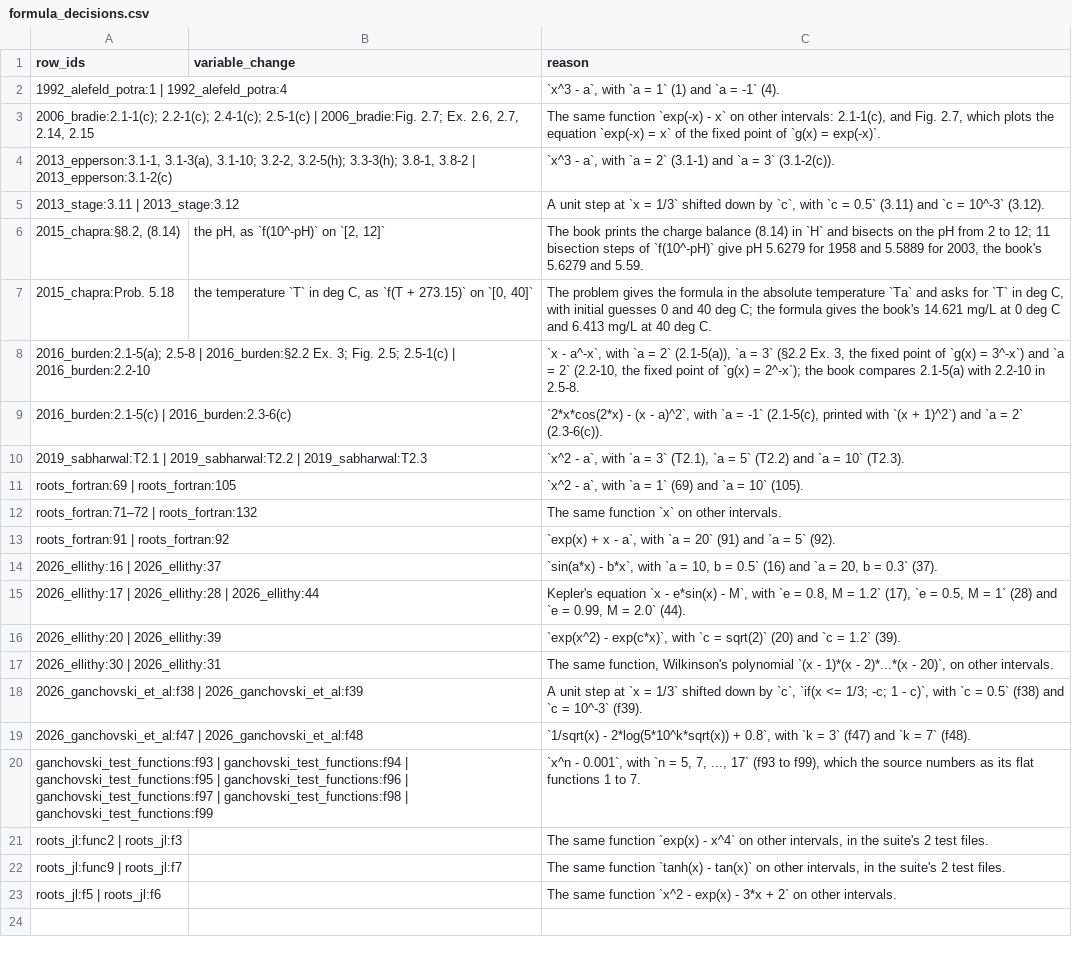
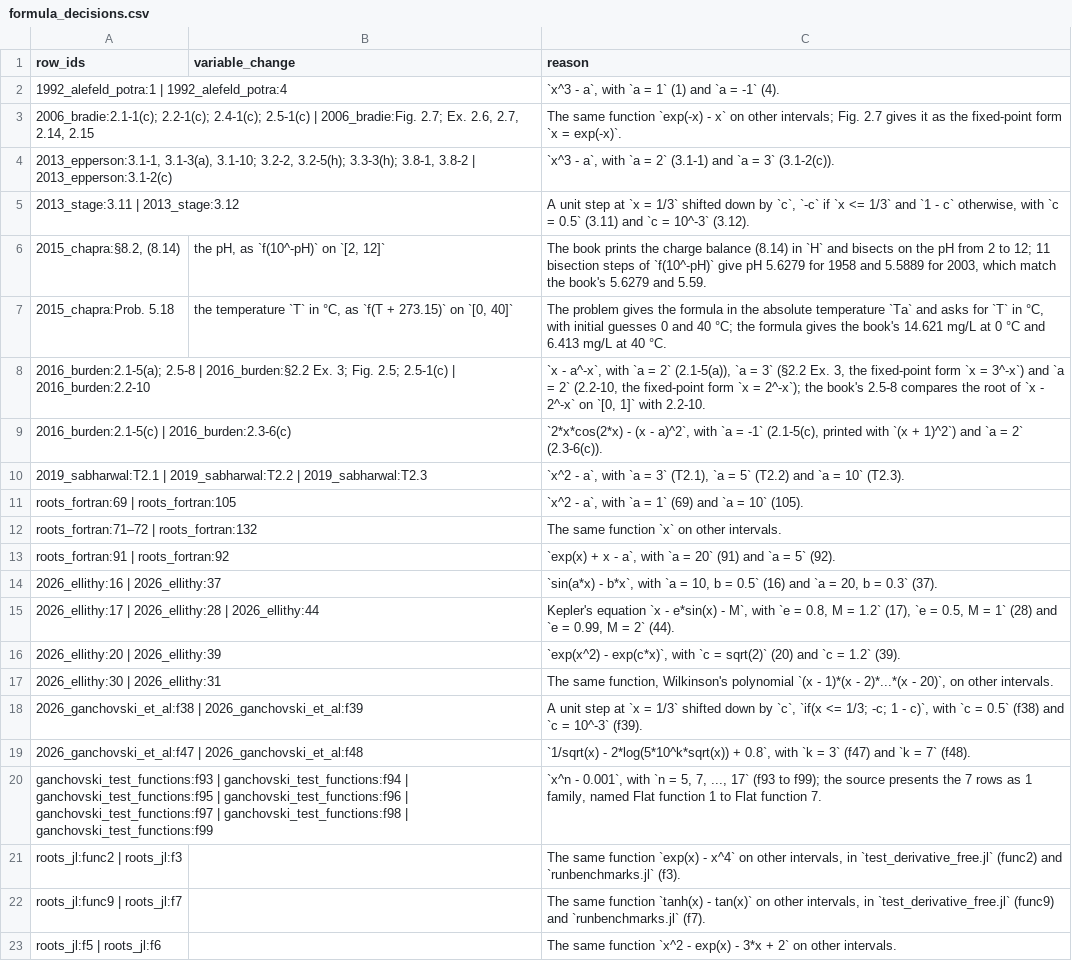
Before and after one commit to bertpl/sunnbear, a CSV file: data/literature_test_problems/formula_decisions.csv, drawn as a sheet.

```diff
--- a/data/literature_test_problems/formula_decisions.csv
+++ b/data/literature_test_problems/formula_decisions.csv
@@ -2,8 +2,8 @@ row_ids,variable_change,reason
 1992_alefeld_potra:1 | 1992_alefeld_potra:4,,"`x^3 - a`, with `a = 1` (1) and `a = -1` (4)."
-"2006_bradie:2.1-1(c); 2.2-1(c); 2.4-1(c); 2.5-1(c) | 2006_bradie:Fig. 2.7; Ex. 2.6, 2.7, 2.14, 2.15",,"The same function `exp(-x) - x` on other intervals: 2.1-1(c), and Fig. 2.7, which plots the equation `exp(-x) = x` of the fixed point of `g(x) = exp(-x)`."
+"2006_bradie:2.1-1(c); 2.2-1(c); 2.4-1(c); 2.5-1(c) | 2006_bradie:Fig. 2.7; Ex. 2.6, 2.7, 2.14, 2.15",,The same function `exp(-x) - x` on other intervals; Fig. 2.7 gives it as the fixed-point form `x = exp(-x)`.
 "2013_epperson:3.1-1, 3.1-3(a), 3.1-10; 3.2-2, 3.2-5(h); 3.3-3(h); 3.8-1, 3.8-2 | 2013_epperson:3.1-2(c)",,"`x^3 - a`, with `a = 2` (3.1-1) and `a = 3` (3.1-2(c))."
-2013_stage:3.11 | 2013_stage:3.12,,"A unit step at `x = 1/3` shifted down by `c`, with `c = 0.5` (3.11) and `c = 10^-3` (3.12)."
-"2015_chapra:§8.2, (8.14)","the pH, as `f(10^-pH)` on `[2, 12]`","The book prints the charge balance (8.14) in `H` and bisects on the pH from 2 to 12; 11 bisection steps of `f(10^-pH)` give pH 5.6279 for 1958 and 5.5889 for 2003, the book's 5.6279 and 5.59."
-2015_chapra:Prob. 5.18,"the temperature `T` in deg C, as `f(T + 273.15)` on `[0, 40]`","The problem gives the formula in the absolute temperature `Ta` and asks for `T` in deg C, with initial guesses 0 and 40 deg C; the formula gives the book's 14.621 mg/L at 0 deg C and 6.413 mg/L at 40 deg C."
-2016_burden:2.1-5(a); 2.5-8 | 2016_burden:§2.2 Ex. 3; Fig. 2.5; 2.5-1(c) | 2016_burden:2.2-10,,"`x - a^-x`, with `a = 2` (2.1-5(a)), `a = 3` (§2.2 Ex. 3, the fixed point of `g(x) = 3^-x`) and `a = 2` (2.2-10, the fixed point of `g(x) = 2^-x`); the book compares 2.1-5(a) with 2.2-10 in 2.5-8."
+2013_stage:3.11 | 2013_stage:3.12,,"A unit step at `x = 1/3` shifted down by `c`, `-c` if `x <= 1/3` and `1 - c` otherwise, with `c = 0.5` (3.11) and `c = 10^-3` (3.12)."
+"2015_chapra:§8.2, (8.14)","the pH, as `f(10^-pH)` on `[2, 12]`","The book prints the charge balance (8.14) in `H` and bisects on the pH from 2 to 12; 11 bisection steps of `f(10^-pH)` give pH 5.6279 for 1958 and 5.5889 for 2003, which match the book's 5.6279 and 5.59."
+2015_chapra:Prob. 5.18,"the temperature `T` in °C, as `f(T + 273.15)` on `[0, 40]`","The problem gives the formula in the absolute temperature `Ta` and asks for `T` in °C, with initial guesses 0 and 40 °C; the formula gives the book's 14.621 mg/L at 0 °C and 6.413 mg/L at 40 °C."
+2016_burden:2.1-5(a); 2.5-8 | 2016_burden:§2.2 Ex. 3; Fig. 2.5; 2.5-1(c) | 2016_burden:2.2-10,,"`x - a^-x`, with `a = 2` (2.1-5(a)), `a = 3` (§2.2 Ex. 3, the fixed-point form `x = 3^-x`) and `a = 2` (2.2-10, the fixed-point form `x = 2^-x`); the book's 2.5-8 compares the root of `x - 2^-x` on `[0, 1]` with 2.2-10."
 2016_burden:2.1-5(c) | 2016_burden:2.3-6(c),,"`2*x*cos(2*x) - (x - a)^2`, with `a = -1` (2.1-5(c), printed with `(x + 1)^2`) and `a = 2` (2.3-6(c))."
@@ -14,3 +14,3 @@ roots_fortran:91 | roots_fortran:92,,"`exp(x) + x - a`, with `a = 20` (91) and `
 2026_ellithy:16 | 2026_ellithy:37,,"`sin(a*x) - b*x`, with `a = 10, b = 0.5` (16) and `a = 20, b = 0.3` (37)."
-2026_ellithy:17 | 2026_ellithy:28 | 2026_ellithy:44,,"Kepler's equation `x - e*sin(x) - M`, with `e = 0.8, M = 1.2` (17), `e = 0.5, M = 1` (28) and `e = 0.99, M = 2.0` (44)."
+2026_ellithy:17 | 2026_ellithy:28 | 2026_ellithy:44,,"Kepler's equation `x - e*sin(x) - M`, with `e = 0.8, M = 1.2` (17), `e = 0.5, M = 1` (28) and `e = 0.99, M = 2` (44)."
 2026_ellithy:20 | 2026_ellithy:39,,"`exp(x^2) - exp(c*x)`, with `c = sqrt(2)` (20) and `c = 1.2` (39)."
@@ -19,5 +19,5 @@ roots_fortran:91 | roots_fortran:92,,"`exp(x) + x - a`, with `a = 20` (91) and `
 2026_ganchovski_et_al:f47 | 2026_ganchovski_et_al:f48,,"`1/sqrt(x) - 2*log(5*10^k*sqrt(x)) + 0.8`, with `k = 3` (f47) and `k = 7` (f48)."
-ganchovski_test_functions:f93 | ganchovski_test_functions:f94 | ganchovski_test_functions:f95 | ganchovski_test_functions:f96 | ganchovski_test_functions:f97 | ganchovski_test_functions:f98 | ganchovski_test_functions:f99,,"`x^n - 0.001`, with `n = 5, 7, ..., 17` (f93 to f99), which the source numbers as its flat functions 1 to 7."
-roots_jl:func2 | roots_jl:f3,,"The same function `exp(x) - x^4` on other intervals, in the suite's 2 test files."
-roots_jl:func9 | roots_jl:f7,,"The same function `tanh(x) - tan(x)` on other intervals, in the suite's 2 test files."
+ganchovski_test_functions:f93 | ganchovski_test_functions:f94 | ganchovski_test_functions:f95 | ganchovski_test_functions:f96 | ganchovski_test_functions:f97 | ganchovski_test_functions:f98 | ganchovski_test_functions:f99,,"`x^n - 0.001`, with `n = 5, 7, ..., 17` (f93 to f99); the source presents the 7 rows as 1 family, named Flat function 1 to Flat function 7."
+roots_jl:func2 | roots_jl:f3,,"The same function `exp(x) - x^4` on other intervals, in `test_derivative_free.jl` (func2) and `runbenchmarks.jl` (f3)."
+roots_jl:func9 | roots_jl:f7,,"The same function `tanh(x) - tan(x)` on other intervals, in `test_derivative_free.jl` (func9) and `runbenchmarks.jl` (f7)."
 roots_jl:f5 | roots_jl:f6,,The same function `x^2 - exp(x) - 3*x + 2` on other intervals.
```
Also changed, not shown: data/literature_test_problems/formulas.csv.
